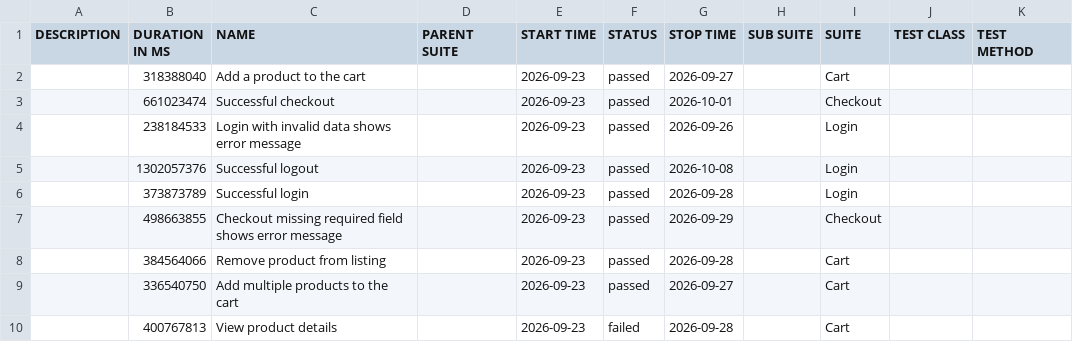
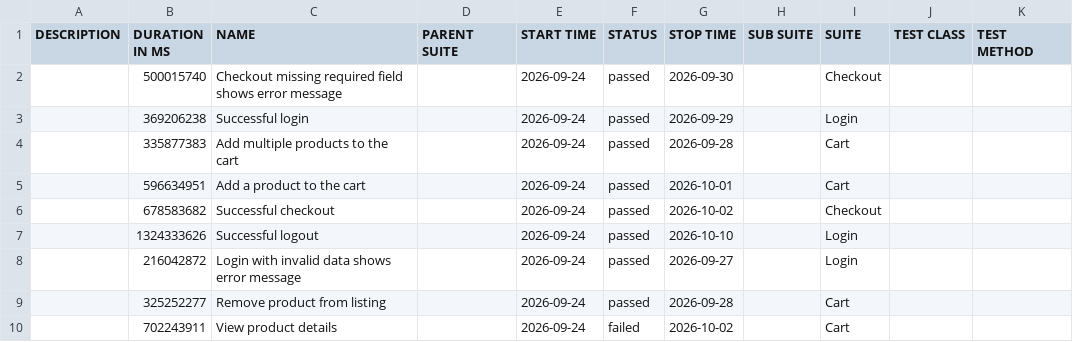
Before and after one commit to JaderTS/test-automation-desafio-outsera, a CSV file: e2e-tests/data/suites.csv, drawn as a sheet.

```diff
--- a/e2e-tests/data/suites.csv
+++ b/e2e-tests/data/suites.csv
@@ -1,10 +1,10 @@
 "DESCRIPTION","DURATION IN MS","NAME","PARENT SUITE","START TIME","STATUS","STOP TIME","SUB SUITE","SUITE","TEST CLASS","TEST METHOD"
-"","318388040","Add a product to the cart","","2026-09-23","passed","2026-09-27","","Cart","",""
-"","661023474","Successful checkout","","2026-09-23","passed","2026-10-01","","Checkout","",""
-"","238184533","Login with invalid data shows error message","","2026-09-23","passed","2026-09-26","","Login","",""
-"","1302057376","Successful logout","","2026-09-23","passed","2026-10-08","","Login","",""
-"","373873789","Successful login","","2026-09-23","passed","2026-09-28","","Login","",""
-"","498663855","Checkout missing required field shows error message","","2026-09-23","passed","2026-09-29","","Checkout","",""
-"","384564066","Remove product from listing","","2026-09-23","passed","2026-09-28","","Cart","",""
-"","336540750","Add multiple products to the cart","","2026-09-23","passed","2026-09-27","","Cart","",""
-"","400767813","View product details","","2026-09-23","failed","2026-09-28","","Cart","",""
+"","500015740","Checkout missing required field shows error message","","2026-09-24","passed","2026-09-30","","Checkout","",""
+"","369206238","Successful login","","2026-09-24","passed","2026-09-29","","Login","",""
+"","335877383","Add multiple products to the cart","","2026-09-24","passed","2026-09-28","","Cart","",""
+"","596634951","Add a product to the cart","","2026-09-24","passed","2026-10-01","","Cart","",""
+"","678583682","Successful checkout","","2026-09-24","passed","2026-10-02","","Checkout","",""
+"","1324333626","Successful logout","","2026-09-24","passed","2026-10-10","","Login","",""
+"","216042872","Login with invalid data shows error message","","2026-09-24","passed","2026-09-27","","Login","",""
+"","325252277","Remove product from listing","","2026-09-24","passed","2026-09-28","","Cart","",""
+"","702243911","View product details","","2026-09-24","failed","2026-10-02","","Cart","",""
```
Also changed, not shown: 46 other files.
